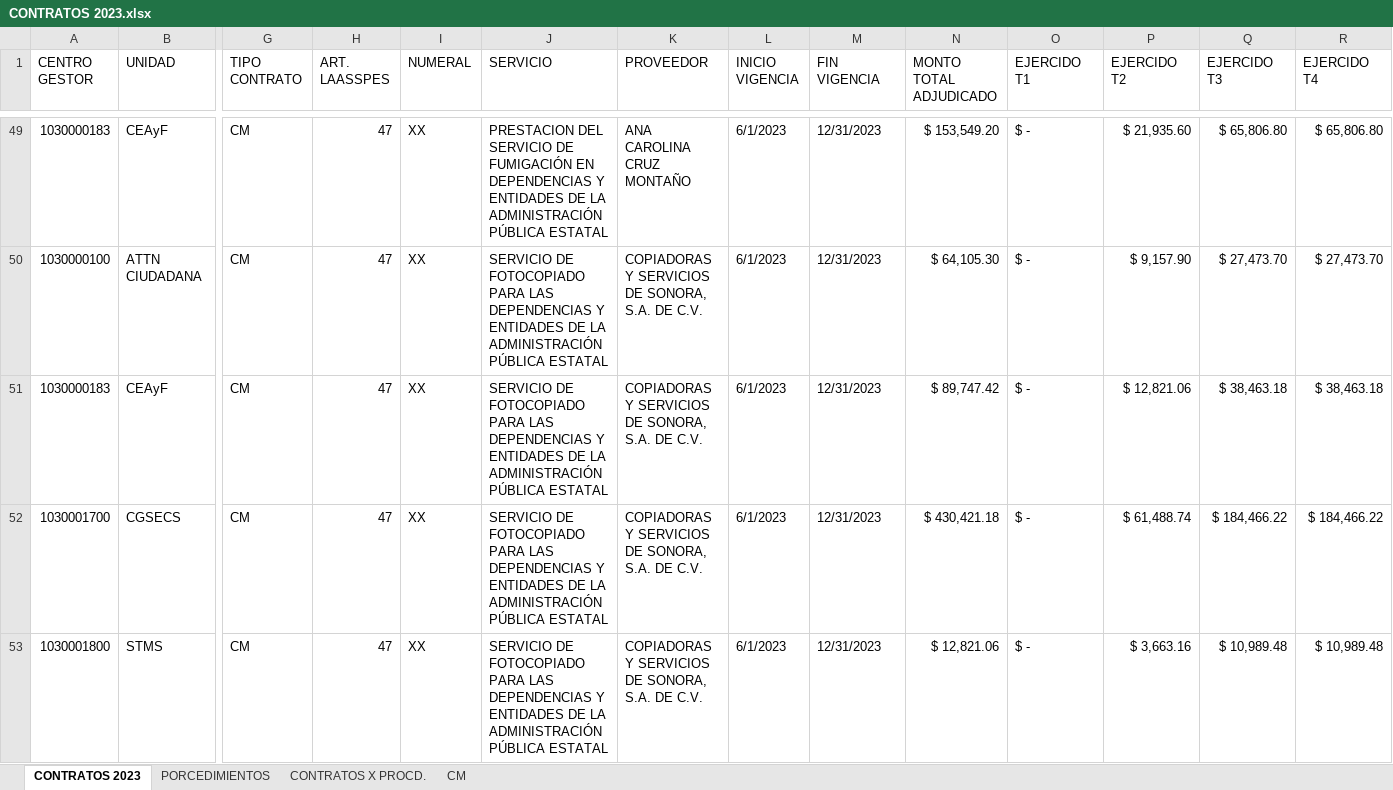
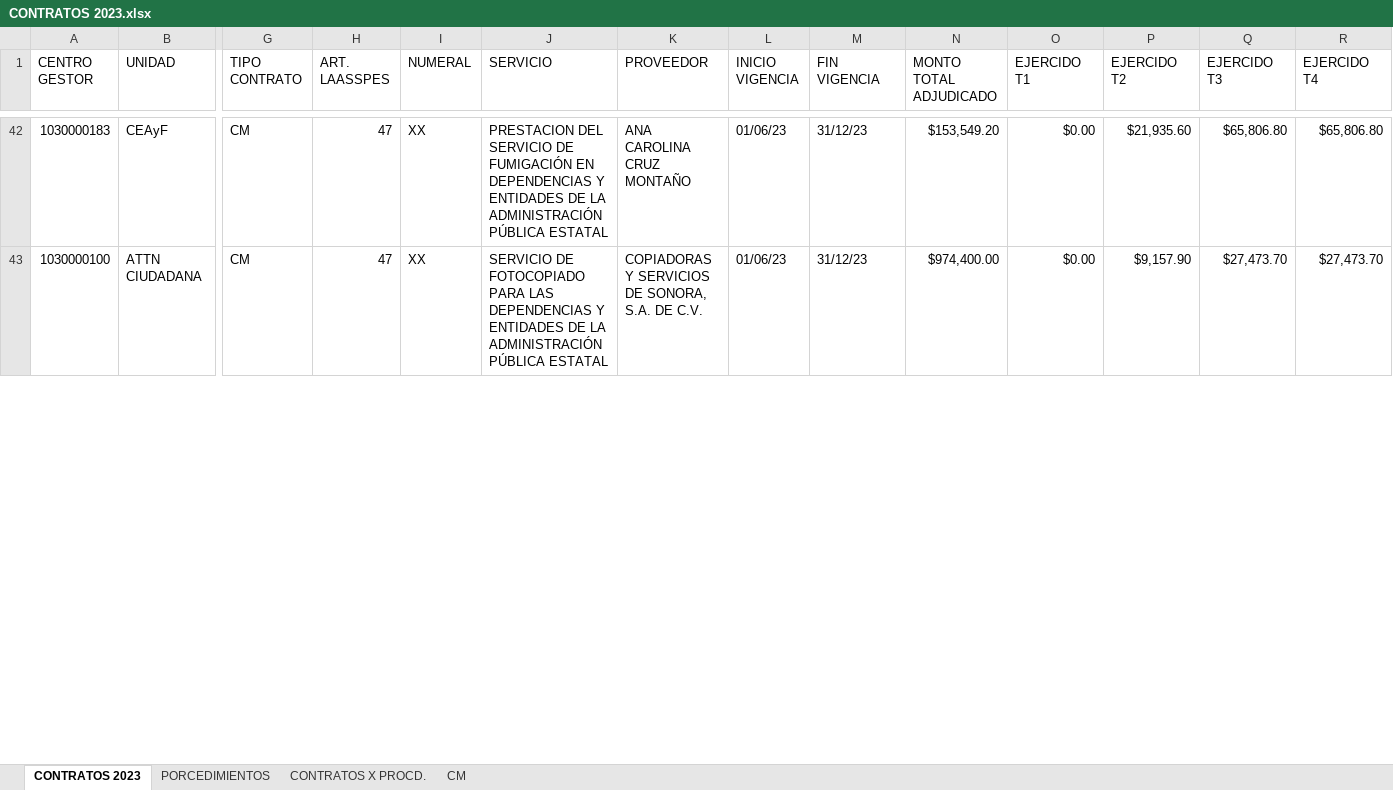
Before and after one commit to drboina/dashboard, an Excel workbook: CONTRATOS 2023.xlsx, sheet CONTRATOS 2023, drawn as a sheet; only a part is shown, gaps mark what is left out; values as stored, in another font and other column widths than the file's, no cell formats; table styles not drawn; removed rows and columns are numbered as before the commit, all else as after; rows hold the shown columns only; the diff covers the shown part only; the diff names each change by its address in the sheet, - before the commit and + after, or states it on an @@ line.

```diff
--- a/CONTRATOS 2023.xlsx (sheet CONTRATOS 2023)
+++ b/CONTRATOS 2023.xlsx (sheet CONTRATOS 2023)
-L42:L43 (INICIO VIGENCIA): 6/1/2023
+L42:L43 (INICIO VIGENCIA): 01/06/23
-M42:M43 (FIN VIGENCIA): 12/31/2023
+M42:M43 (FIN VIGENCIA): 31/12/23
-N42 (MONTO TOTAL ADJUDICADO): $ 153,549.20
+N42 (MONTO TOTAL ADJUDICADO): $153,549.20
-O42:O43 (EJERCIDO T1): $ -
+O42:O43 (EJERCIDO T1): $0.00
-P42 (EJERCIDO T2): $ 21,935.60
+P42 (EJERCIDO T2): $21,935.60
-Q42 (EJERCIDO T3): $ 65,806.80
+Q42 (EJERCIDO T3): $65,806.80
-R42 (EJERCIDO T4): $ 65,806.80
+R42 (EJERCIDO T4): $65,806.80
-N43 (MONTO TOTAL ADJUDICADO): $ 64,105.30
+N43 (MONTO TOTAL ADJUDICADO): $974,400.00
-P43 (EJERCIDO T2): $ 9,157.90
+P43 (EJERCIDO T2): $9,157.90
-Q43 (EJERCIDO T3): $ 27,473.70
+Q43 (EJERCIDO T3): $27,473.70
-R43 (EJERCIDO T4): $ 27,473.70
+R43 (EJERCIDO T4): $27,473.70
-row 51: 1030000183 | CEAyF | CM | 47 | XX | SERVICIO DE FOTOCOPIADO PARA LAS DEPENDENCIAS Y ENTIDADES DE LA ADMINISTRACIÓN PÚBLICA ESTATAL | COPIADORAS Y SERVICIOS DE SONORA, S.A. DE C.V. | 6/1/2023 | 12/31/2023 | $ 89,747.42 | $ - | $ 12,821.06 | $ 38,463.18 | $ 38,463.18
-row 52: 1030001700 | CGSECS | CM | 47 | XX | SERVICIO DE FOTOCOPIADO PARA LAS DEPENDENCIAS Y ENTIDADES DE LA ADMINISTRACIÓN PÚBLICA ESTATAL | COPIADORAS Y SERVICIOS DE SONORA, S.A. DE C.V. | 6/1/2023 | 12/31/2023 | $ 430,421.18 | $ - | $ 61,488.74 | $ 184,466.22 | $ 184,466.22
-row 53: 1030001800 | STMS | CM | 47 | XX | SERVICIO DE FOTOCOPIADO PARA LAS DEPENDENCIAS Y ENTIDADES DE LA ADMINISTRACIÓN PÚBLICA ESTATAL | COPIADORAS Y SERVICIOS DE SONORA, S.A. DE C.V. | 6/1/2023 | 12/31/2023 | $ 12,821.06 | $ - | $ 3,663.16 | $ 10,989.48 | $ 10,989.48
```
Also changed, not shown: 25 removed rows and 223 edited cells elsewhere in this sheet, sheet CONTRATOS X PROCD., sheet PORCEDIMIENTOS, cell formats, hidden cells, charts or pictures, 7 other files.
